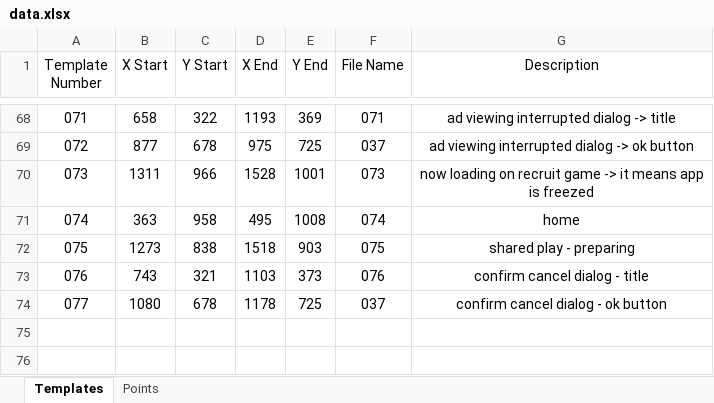
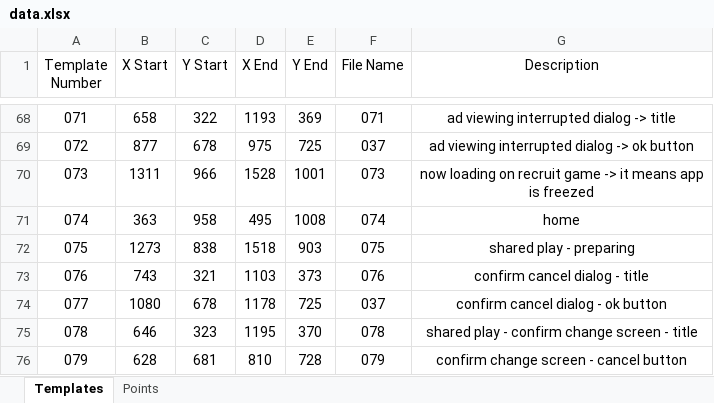
Before and after one commit to mhdr/captaintsubasapy, an Excel workbook: data.xlsx, sheet Templates, drawn as a sheet; only a part is shown, gaps mark what is left out; values as stored, in another font and other column widths than the file's, no borders; the diff names each change by its address in the sheet, - before the commit and + after, or states it on an @@ line.

Commit message:
change screen dialog

```diff
--- a/data.xlsx (sheet Templates)
+++ b/data.xlsx (sheet Templates)
+row 75: 078 | 646 | 323 | 1195 | 370 | 078 | shared play - confirm change screen - title
+row 76: 079 | 628 | 681 | 810 | 728 | 079 | confirm change screen - cancel button
```
Also changed, not shown: 8 other files.
